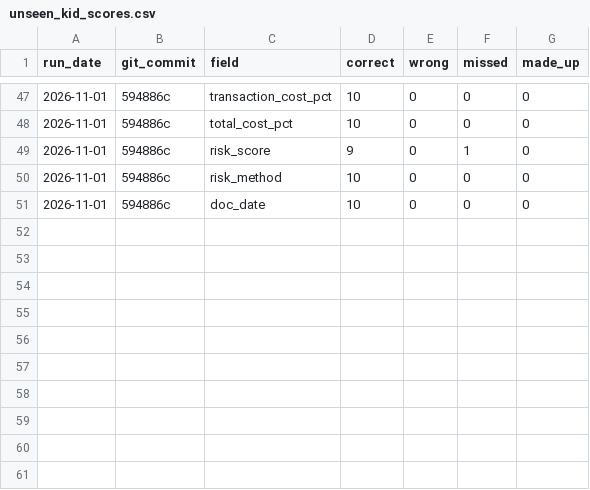
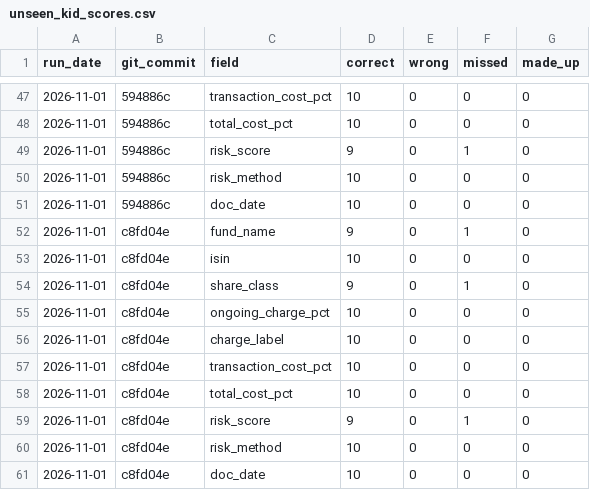
Before and after one commit to Nawaraj12345/fund-crosschecker, a CSV file: results/unseen_kid_scores.csv, drawn as a sheet; only a part is shown, gaps mark what is left out.

```diff
--- a/results/unseen_kid_scores.csv
+++ b/results/unseen_kid_scores.csv
@@ -51 +51,11 @@ run_date,git_commit,field,correct,wrong,missed,made_up
 2026-11-01,594886c,doc_date,10,0,0,0
+2026-11-01,c8fd04e,fund_name,9,0,1,0
+2026-11-01,c8fd04e,isin,10,0,0,0
+2026-11-01,c8fd04e,share_class,9,0,1,0
+2026-11-01,c8fd04e,ongoing_charge_pct,10,0,0,0
+2026-11-01,c8fd04e,charge_label,10,0,0,0
+2026-11-01,c8fd04e,transaction_cost_pct,10,0,0,0
+2026-11-01,c8fd04e,total_cost_pct,10,0,0,0
+2026-11-01,c8fd04e,risk_score,9,0,1,0
+2026-11-01,c8fd04e,risk_method,10,0,0,0
+2026-11-01,c8fd04e,doc_date,10,0,0,0
```
Also changed, not shown: results/factsheet_scores.csv, results/kid_scores.csv, 2 other files.
